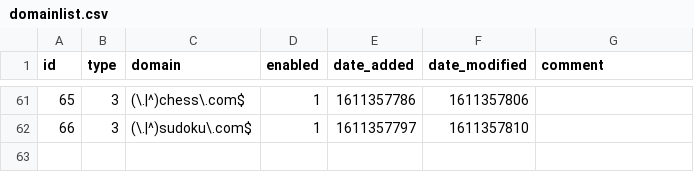
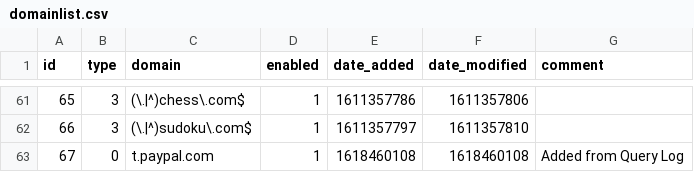
Before and after one commit to Awesomium40/my-pihole-lists, a CSV file: domainlist.csv, drawn as a sheet; only a part is shown, gaps mark what is left out.

Commit message:
Updated April 15, 2021 12:20AM

```diff
--- a/domainlist.csv
+++ b/domainlist.csv
@@ -62 +62,2 @@ id,type,domain,enabled,date_added,date_modified,comment
 66,3,(\.|^)sudoku\.com$,1,1611357797,1611357810,
+67,0,t.paypal.com,1,1618460108,1618460108,"Added from Query Log"
```
